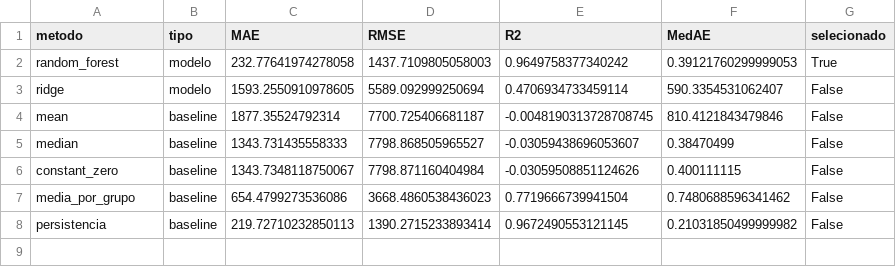
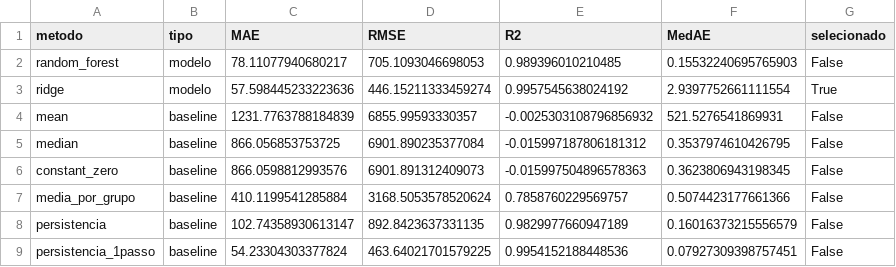
Before and after one commit to ThiagoBelagamba/n2o-forecast, a CSV file: resultados/metricas_comparacao.csv, drawn as a sheet.

```diff
--- a/resultados/metricas_comparacao.csv
+++ b/resultados/metricas_comparacao.csv
@@ -1,8 +1,9 @@
 metodo,tipo,MAE,RMSE,R2,MedAE,selecionado
-random_forest,modelo,232.77641974278058,1437.7109805058003,0.9649758377340242,0.39121760299999053,True
-ridge,modelo,1593.2550910978605,5589.092999250694,0.4706934733459114,590.3354531062407,False
-mean,baseline,1877.35524792314,7700.725406681187,-0.0048190313728708745,810.4121843479846,False
-median,baseline,1343.731435558333,7798.868505965527,-0.03059438696053607,0.38470499,False
-constant_zero,baseline,1343.7348118750067,7798.871160404984,-0.03059508851124626,0.400111115,False
-media_por_grupo,baseline,654.4799273536086,3668.4860538436023,0.7719666739941504,0.7480688596341462,False
-persistencia,baseline,219.72710232850113,1390.2715233893414,0.9672490553121145,0.21031850499999982,False
+random_forest,modelo,78.11077940680217,705.1093046698053,0.989396010210485,0.15532240695765903,False
+ridge,modelo,57.598445233223636,446.15211333459274,0.9957545638024192,2.9397752661111554,True
+mean,baseline,1231.7763788184839,6855.99593330357,-0.0025303108796856932,521.5276541869931,False
+median,baseline,866.056853753725,6901.890235377084,-0.015997187806181312,0.3537974610426795,False
+constant_zero,baseline,866.0598812993576,6901.891312409073,-0.015997504896578363,0.3623806943198345,False
+media_por_grupo,baseline,410.1199541285884,3168.5053578520624,0.7858760229569757,0.5074423177661366,False
+persistencia,baseline,102.74358930613147,892.8423637331135,0.9829977660947189,0.16016373215556579,False
+persistencia_1passo,baseline,54.23304303377824,463.64021701579225,0.9954152188448536,0.07927309398757451,False
```
Also changed, not shown: resultados/cv_random_forest.csv, resultados/cv_ridge.csv, 41 other files.
